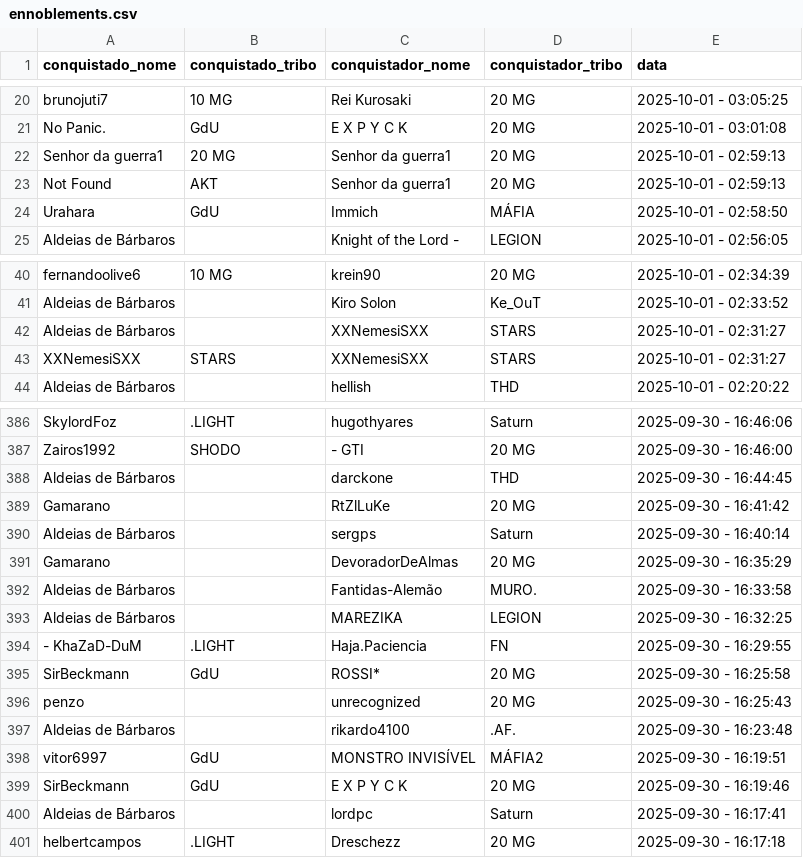
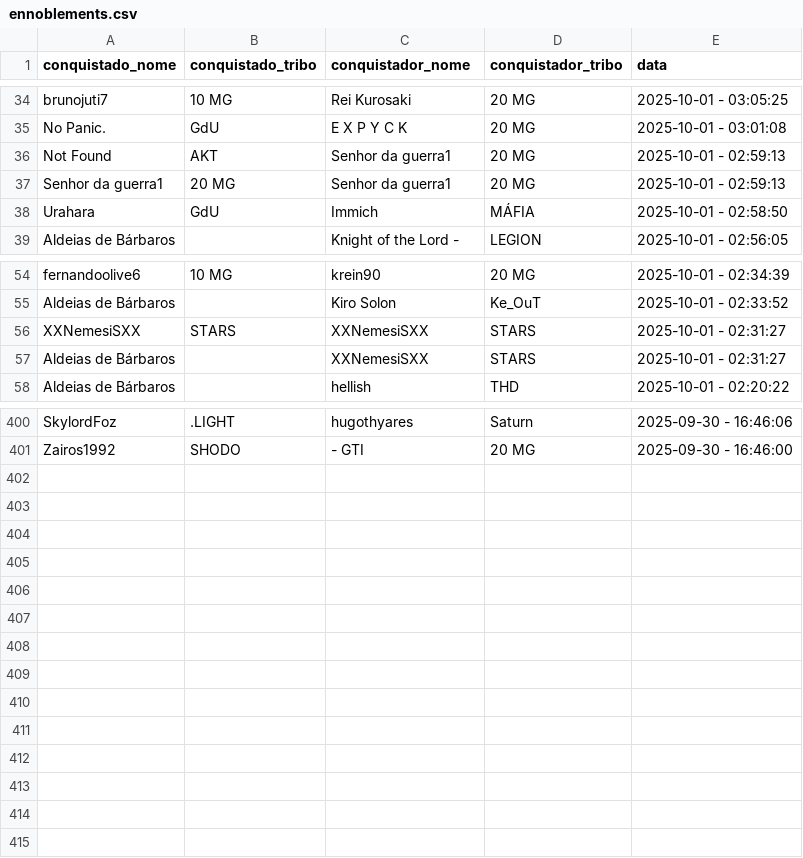
Before and after one commit to pedrodnsilveira/dashboardTW, a CSV file: ennoblements.csv, drawn as a sheet; only a part is shown, gaps mark what is left out; the diff covers the shown part only.

```diff
--- a/ennoblements.csv
+++ b/ennoblements.csv
@@ -21,4 +35,4 @@ brunojuti7;10 MG;Rei Kurosaki;20 MG;2025-10-01 - 03:05:25
 No Panic.;GdU;E X P Y C K;20 MG;2025-10-01 - 03:01:08
+Not Found;AKT;Senhor da guerra1;20 MG;2025-10-01 - 02:59:13
 Senhor da guerra1;20 MG;Senhor da guerra1;20 MG;2025-10-01 - 02:59:13
-Not Found;AKT;Senhor da guerra1;20 MG;2025-10-01 - 02:59:13
 Urahara;GdU;Immich;MÁFIA;2025-10-01 - 02:58:50
@@ -41,4 +55,4 @@ fernandoolive6;10 MG;krein90;20 MG;2025-10-01 - 02:34:39
 Aldeias de Bárbaros;;Kiro Solon;Ke_OuT;2025-10-01 - 02:33:52
+XXNemesiSXX;STARS;XXNemesiSXX;STARS;2025-10-01 - 02:31:27
 Aldeias de Bárbaros;;XXNemesiSXX;STARS;2025-10-01 - 02:31:27
-XXNemesiSXX;STARS;XXNemesiSXX;STARS;2025-10-01 - 02:31:27
 Aldeias de Bárbaros;;hellish;THD;2025-10-01 - 02:20:22
@@ -387,15 +401 @@ SkylordFoz;.LIGHT;hugothyares;Saturn;2025-09-30 - 16:46:06
 Zairos1992;SHODO;- GTI;20 MG;2025-09-30 - 16:46:00
-Aldeias de Bárbaros;;darckone;THD;2025-09-30 - 16:44:45
-Gamarano;;RtZlLuKe;20 MG;2025-09-30 - 16:41:42
-Aldeias de Bárbaros;;sergps;Saturn;2025-09-30 - 16:40:14
-Gamarano;;DevoradorDeAlmas;20 MG;2025-09-30 - 16:35:29
-Aldeias de Bárbaros;;Fantidas-Alemão;MURO.;2025-09-30 - 16:33:58
-Aldeias de Bárbaros;;MAREZIKA;LEGION;2025-09-30 - 16:32:25
-- KhaZaD-DuM;.LIGHT;Haja.Paciencia;FN;2025-09-30 - 16:29:55
-SirBeckmann;GdU;ROSSI*;20 MG;2025-09-30 - 16:25:58
-penzo;;unrecognized;20 MG;2025-09-30 - 16:25:43
-Aldeias de Bárbaros;;rikardo4100;.AF.;2025-09-30 - 16:23:48
-vitor6997;GdU;MONSTRO INVISÍVEL;MÁFIA2;2025-09-30 - 16:19:51
-SirBeckmann;GdU;E X P Y C K;20 MG;2025-09-30 - 16:19:46
-Aldeias de Bárbaros;;lordpc;Saturn;2025-09-30 - 16:17:41
-helbertcampos;.LIGHT;Dreschezz;20 MG;2025-09-30 - 16:17:18
```
Also changed, not shown: 14 added rows, 4 moved rows and 2 edited cells elsewhere in this file.
